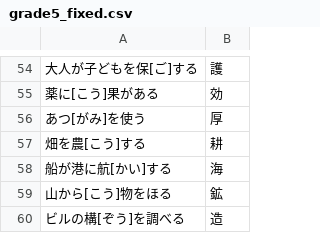
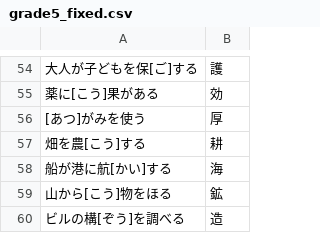
Before and after one commit to kotamus/kanji-kakitori_gemini, a CSV file: public/data/grade5_fixed.csv, drawn as a sheet; only a part is shown, gaps mark what is left out.

```diff
--- a/public/data/grade5_fixed.csv
+++ b/public/data/grade5_fixed.csv
@@ -55,3 +55,3 @@
 薬に[こう]果がある,効
-あつ[がみ]を使う,厚
+[あつ]がみを使う,厚
 畑を農[こう]する,耕
```
Also changed, not shown: public/data/grade1.csv, public/data/grade2.csv, 2 other files.
